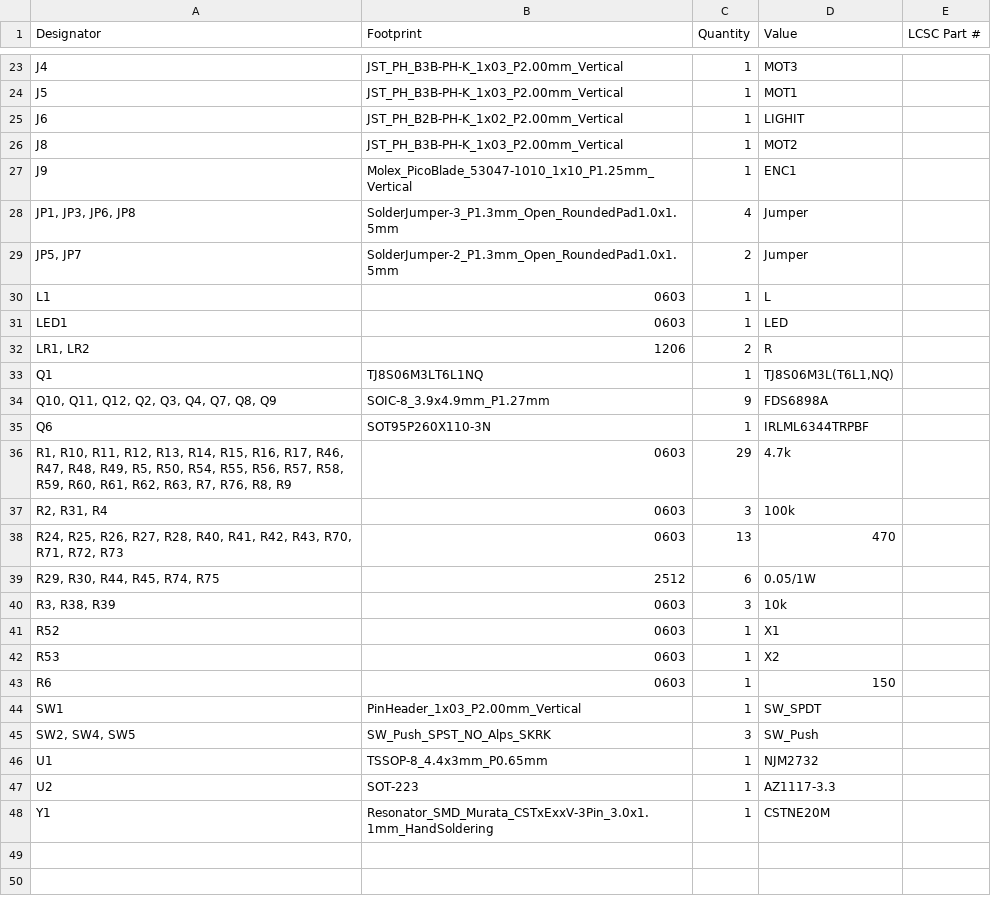
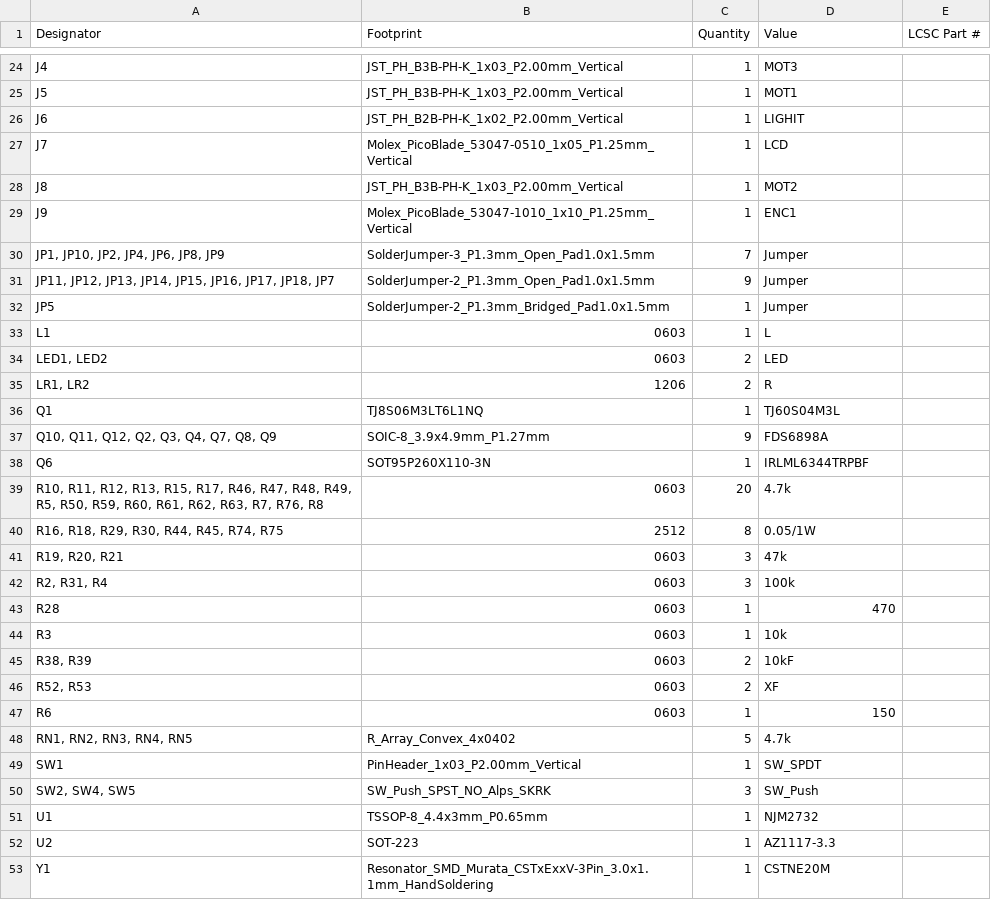
Before and after one commit to icepixie071/Tracer_ECU_KiCad, a CSV file: production/bom.csv, drawn as a sheet; only a part is shown, gaps mark what is left out; the diff covers the shown part only.

```diff
--- a/production/bom.csv
+++ b/production/bom.csv
@@ -25,20 +26,24 @@ J5,JST_PH_B3B-PH-K_1x03_P2.00mm_Vertical,1,MOT1,
 J6,JST_PH_B2B-PH-K_1x02_P2.00mm_Vertical,1,LIGHIT,
+J7,Molex_PicoBlade_53047-0510_1x05_P1.25mm_Vertical,1,LCD,
 J8,JST_PH_B3B-PH-K_1x03_P2.00mm_Vertical,1,MOT2,
 J9,Molex_PicoBlade_53047-1010_1x10_P1.25mm_Vertical,1,ENC1,
-"JP1, JP3, JP6, JP8",SolderJumper-3_P1.3mm_Open_RoundedPad1.0x1.5mm,4,Jumper,
-"JP5, JP7",SolderJumper-2_P1.3mm_Open_RoundedPad1.0x1.5mm,2,Jumper,
+"JP1, JP10, JP2, JP4, JP6, JP8, JP9",SolderJumper-3_P1.3mm_Open_Pad1.0x1.5mm,7,Jumper,
+"JP11, JP12, JP13, JP14, JP15, JP16, JP17, JP18, JP7",SolderJumper-2_P1.3mm_Open_Pad1.0x1.5mm,9,Jumper,
+JP5,SolderJumper-2_P1.3mm_Bridged_Pad1.0x1.5mm,1,Jumper,
 L1,0603,1,L,
-LED1,0603,1,LED,
+"LED1, LED2",0603,2,LED,
 "LR1, LR2",1206,2,R,
-Q1,TJ8S06M3LT6L1NQ,1,"TJ8S06M3L(T6L1,NQ)",
+Q1,TJ8S06M3LT6L1NQ,1,TJ60S04M3L,
 "Q10, Q11, Q12, Q2, Q3, Q4, Q7, Q8, Q9",SOIC-8_3.9x4.9mm_P1.27mm,9,FDS6898A,
 Q6,SOT95P260X110-3N,1,IRLML6344TRPBF,
-"R1, R10, R11, R12, R13, R14, R15, R16, R17, R46, R47, R48, R49, R5, R50, R54, R55, R56, R57, R58, R59, R60, R61, R62, R63, R7, R76, R8, R9",0603,29,4.7k,
+"R10, R11, R12, R13, R15, R17, R46, R47, R48, R49, R5, R50, R59, R60, R61, R62, R63, R7, R76, R8",0603,20,4.7k,
+"R16, R18, R29, R30, R44, R45, R74, R75",2512,8,0.05/1W,
+"R19, R20, R21",0603,3,47k,
 "R2, R31, R4",0603,3,100k,
-"R24, R25, R26, R27, R28, R40, R41, R42, R43, R70, R71, R72, R73",0603,13,470,
-"R29, R30, R44, R45, R74, R75",2512,6,0.05/1W,
-"R3, R38, R39",0603,3,10k,
-R52,0603,1,X1,
-R53,0603,1,X2,
+R28,0603,1,470,
+R3,0603,1,10k,
+"R38, R39",0603,2,10kF,
+"R52, R53",0603,2,XF,
 R6,0603,1,150,
+"RN1, RN2, RN3, RN4, RN5",R_Array_Convex_4x0402,5,4.7k,
 SW1,PinHeader_1x03_P2.00mm_Vertical,1,SW_SPDT,
```
Also changed, not shown: 4 added rows, 3 removed rows and 7 edited cells elsewhere in this file, production/designators.csv, production/positions.csv, 4 other files.
